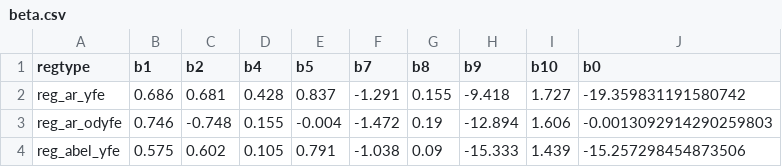
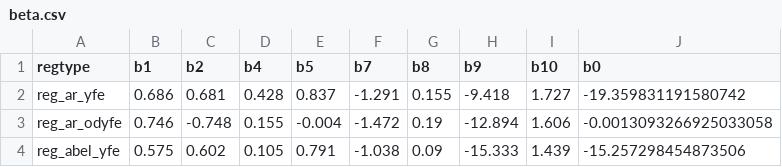
Before and after one commit to hbenveniste/mig-scenarios, a CSV file: data/gravity_calib/beta.csv, drawn as a sheet.

```diff
--- a/data/gravity_calib/beta.csv
+++ b/data/gravity_calib/beta.csv
@@ -2,3 +2,3 @@ regtype,b1,b2,b4,b5,b7,b8,b9,b10,b0
 reg_ar_yfe,0.686,0.681,0.428,0.837,-1.291,0.155,-9.418,1.727,-19.359831191580742
-reg_ar_odyfe,0.746,-0.748,0.155,-0.004,-1.472,0.19,-12.894,1.606,-0.0013092914290259803
+reg_ar_odyfe,0.746,-0.748,0.155,-0.004,-1.472,0.19,-12.894,1.606,-0.0013093266925033058
 reg_abel_yfe,0.575,0.602,0.105,0.791,-1.038,0.09,-15.333,1.439,-15.257298454873506
```
Also changed, not shown: results/gini_btw_6_update.csv, 41 other files.
